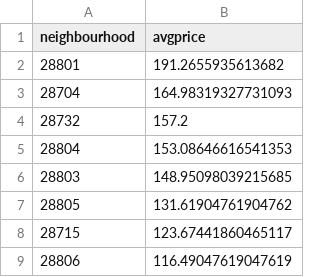
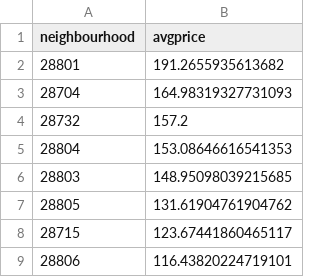
Before and after one commit to waghrayrashi/airbnb_analysis, a CSV file: static/data/rw_highest_priced_neighbourhoods.csv, drawn as a sheet.

```diff
--- a/static/data/rw_highest_priced_neighbourhoods.csv
+++ b/static/data/rw_highest_priced_neighbourhoods.csv
@@ -8,2 +8,2 @@ neighbourhood,avgprice
 28715,123.67441860465117
-28806,116.49047619047619
+28806,116.43820224719101
```
Also changed, not shown: static/data/rw_listings.csv, static/data/rw_listings_by_neighbourhood.csv, 18 other files.
